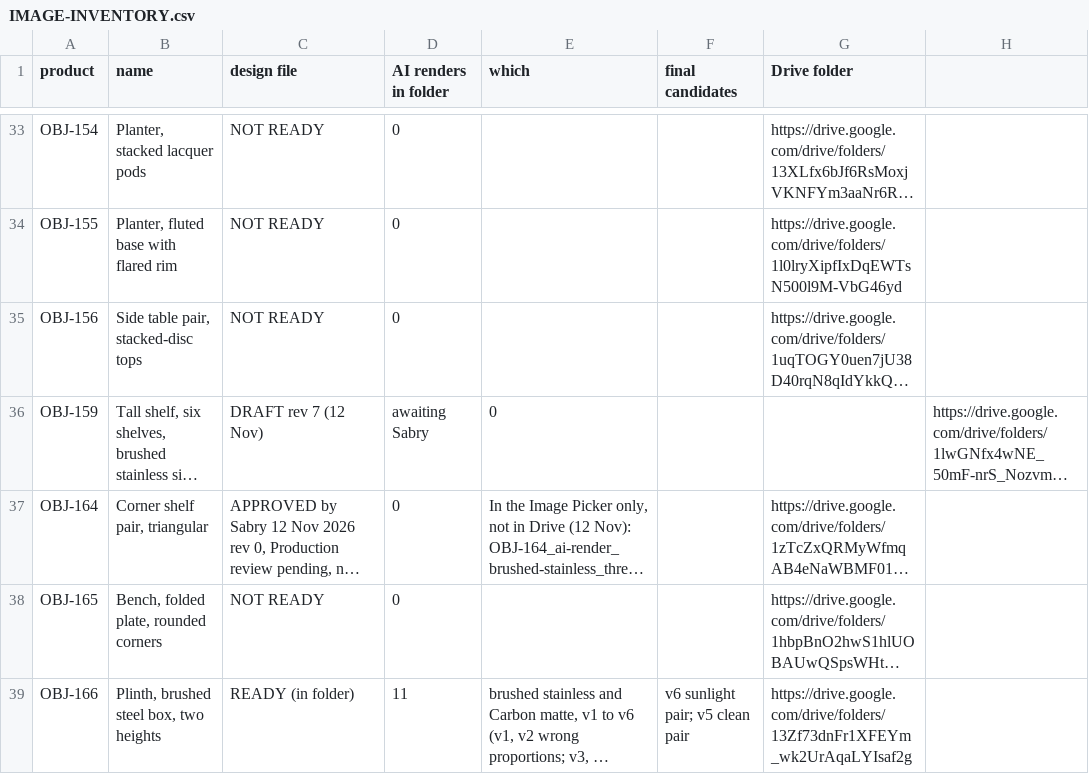
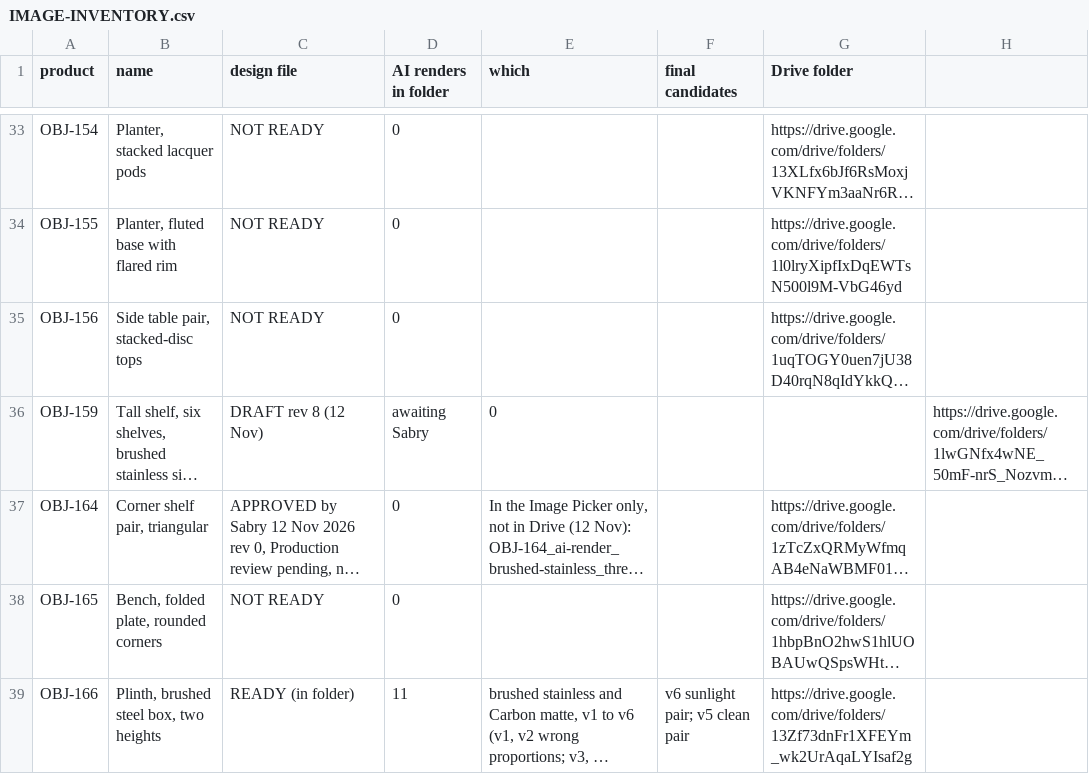
Before and after one commit to amrsabry303/OBJEKT, a CSV file: plan/IMAGE-INVENTORY.csv, drawn as a sheet; only a part is shown, gaps mark what is left out; long unchanged cells end in …; the diff names each change by its address in the sheet, - before the commit and + after, or states it on an @@ line.

```diff
--- a/plan/IMAGE-INVENTORY.csv
+++ b/plan/IMAGE-INVENTORY.csv
-C36 (design file): DRAFT rev 7 (12 Nov)
+C36 (design file): DRAFT rev 8 (12 Nov)
```
Also changed, not shown: 7 other files.
